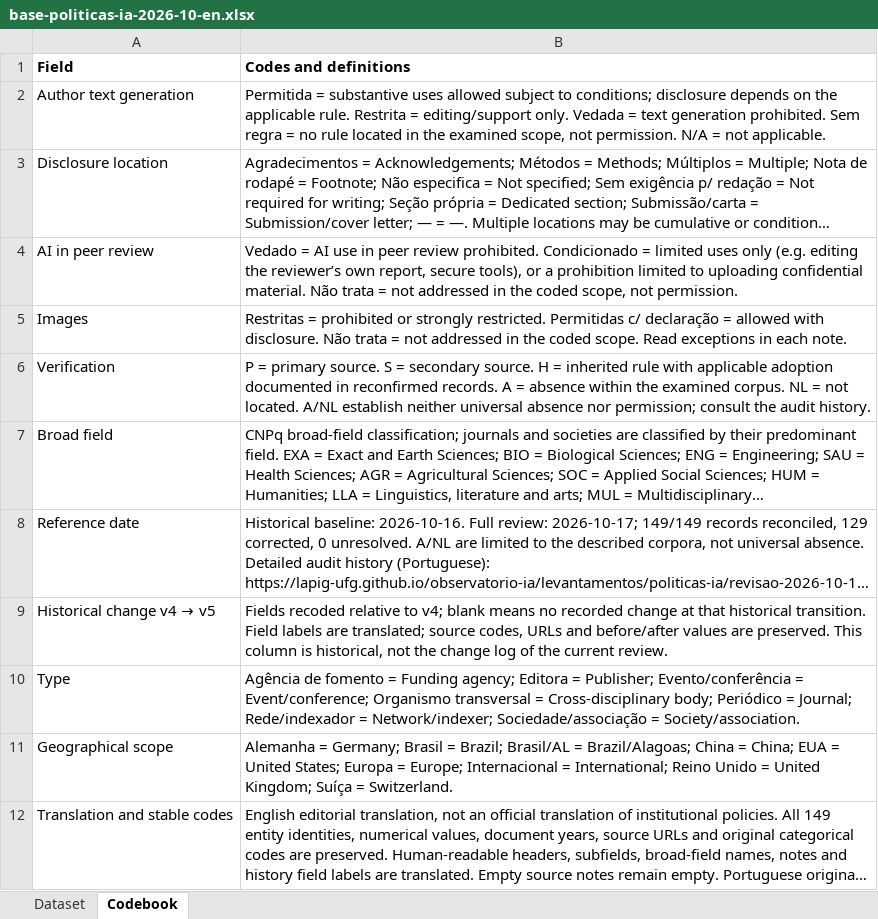
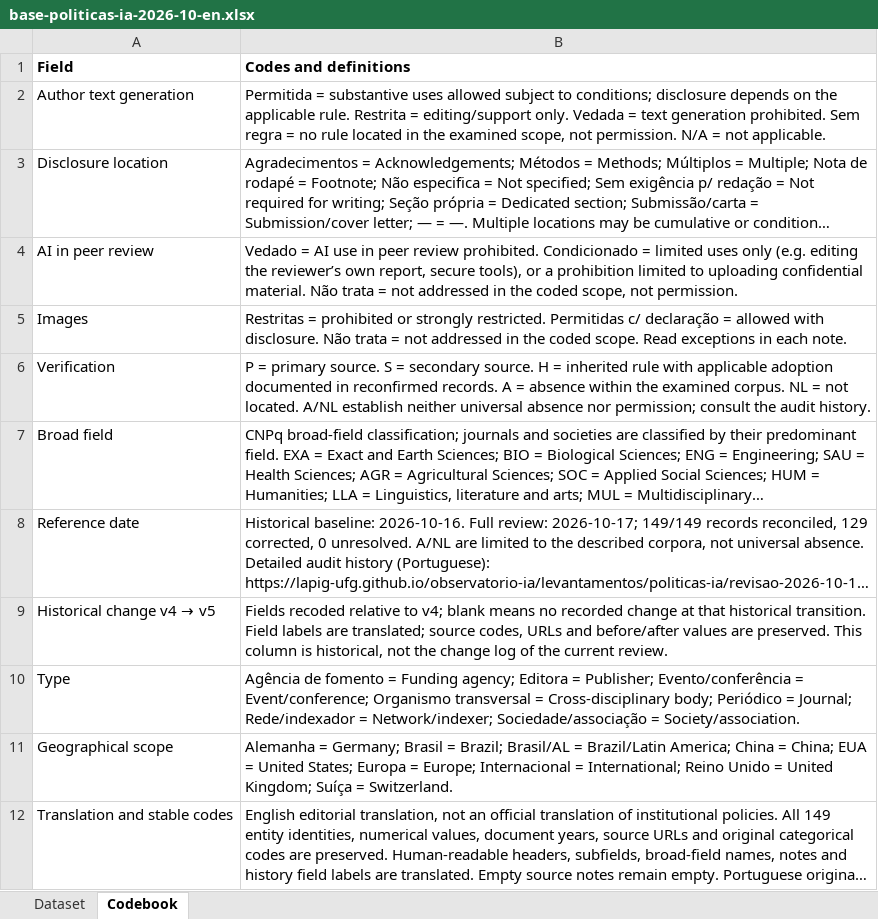
Before and after one commit to lapig-ufg/observatorio-ia, an Excel workbook: public/levantamentos/politicas-ia/base-politicas-ia-2026-10-en.xlsx, sheet Codebook, drawn as a sheet; long unchanged cells end in …; values as stored, in another font and other column widths than the file's, no borders; the diff names each change by its address in the sheet, - before the commit and + after, or states it on an @@ line.

Commit message:
Corrige significado geografico de AL no vocabulario e codebook ingles

```diff
--- a/public/levantamentos/politicas-ia/base-politicas-ia-2026-10-en.xlsx (sheet Codebook)
+++ b/public/levantamentos/politicas-ia/base-politicas-ia-2026-10-en.xlsx (sheet Codebook)
-B11 (Codes and definitions): …Brasil/AL = Brazil/Alagoas; China =…
+B11 (Codes and definitions): …Brasil/AL = Brazil/Latin America; China =…
```
Also changed, not shown: 3 other files.
